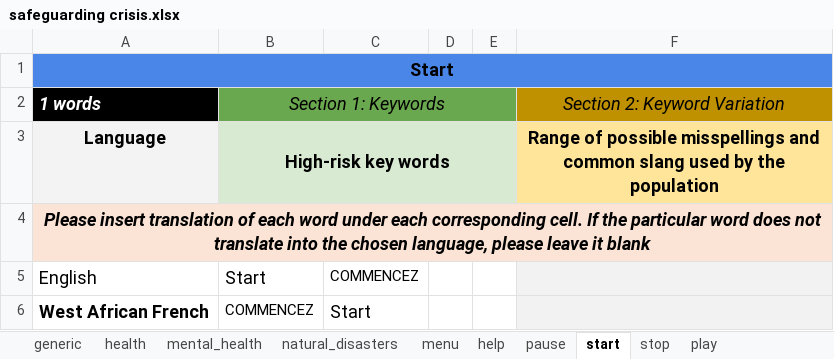
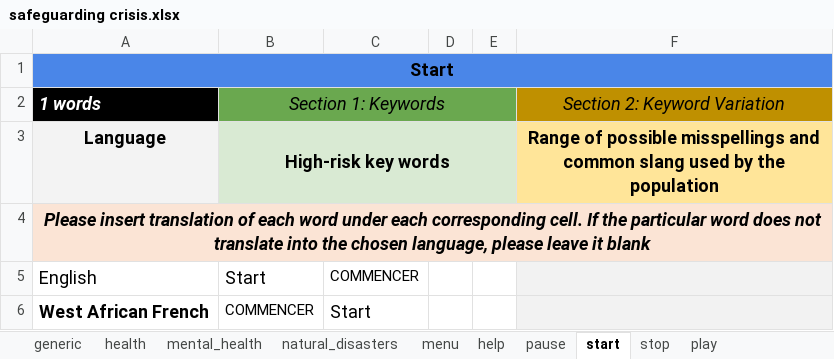
Before and after one commit to ParentingForLifelongHealth/parenttext-crisis-ukraine-georgia, an Excel workbook: excel_files/safeguarding crisis.xlsx, sheet start, drawn as a sheet; values as stored, in another font and other column widths than the file's, no borders; the diff names each change by its address in the sheet, - before the commit and + after, or states it on an @@ line.

```diff
--- a/excel_files/safeguarding crisis.xlsx (sheet start)
+++ b/excel_files/safeguarding crisis.xlsx (sheet start)
-C5: COMMENCEZ
+C5: COMMENCER
-B6 (Section 1: Keywords): COMMENCEZ
+B6 (Section 1: Keywords): COMMENCER
```
Also changed, not shown: sheet play.
